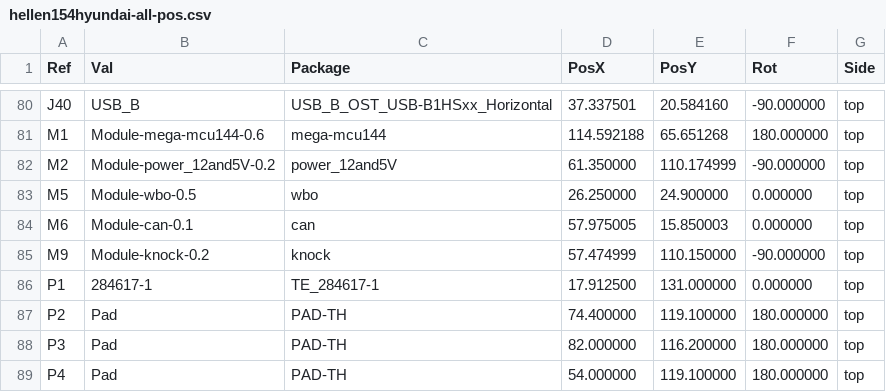
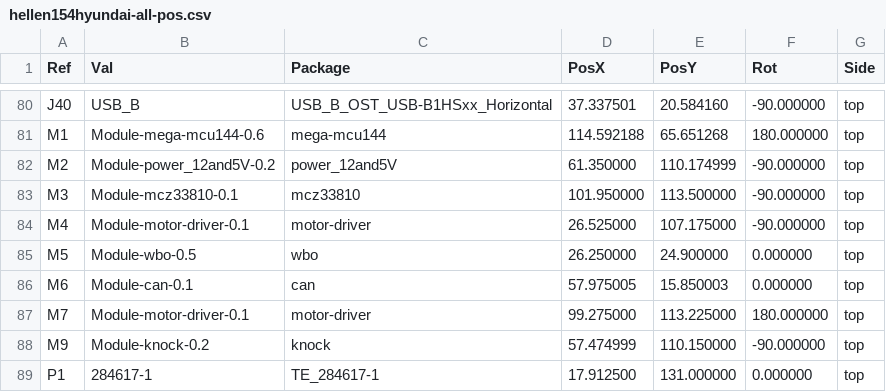
Before and after one commit to rusefi/hellen154hyundai, a CSV file: gerber/hellen154hyundai-all-pos.csv, drawn as a sheet; only a part is shown, gaps mark what is left out; the shorter side is filled out with more unchanged rows; the diff names each change by its address in the sheet, - before the commit and + after, or states it on an @@ line.

```diff
--- a/gerber/hellen154hyundai-all-pos.csv
+++ b/gerber/hellen154hyundai-all-pos.csv
+row 83: M3 | Module-mcz33810-0.1 | mcz33810 | 101.950000 | 113.500000 | -90.000000 | top
+row 84: M4 | Module-motor-driver-0.1 | motor-driver | 26.525000 | 107.175000 | -90.000000 | top
+row 87: M7 | Module-motor-driver-0.1 | motor-driver | 99.275000 | 113.225000 | 180.000000 | top
```
Also changed, not shown: gerber/hellen154hyundai.csv, 16 other files.
